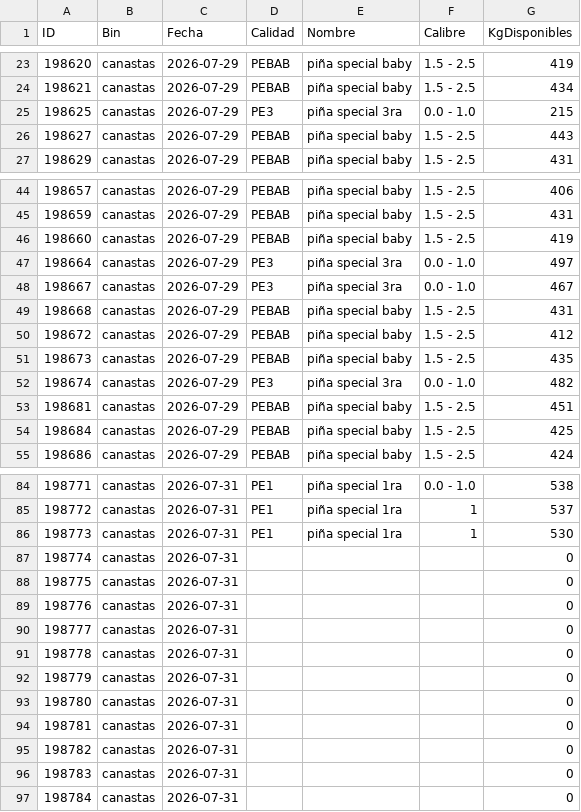
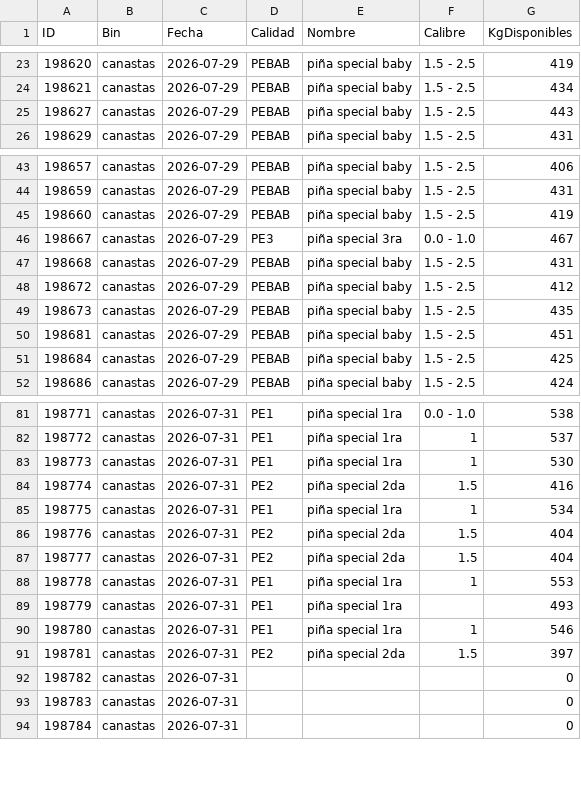
Before and after one commit to logisticaguapa-arch/inventario-fruta, a CSV file: inventario.csv, drawn as a sheet; only a part is shown, gaps mark what is left out.

```diff
--- a/inventario.csv
+++ b/inventario.csv
@@ -24,3 +24,2 @@ ID,Bin,Fecha,Calidad,Nombre,Calibre,KgDisponibles
 198621,canastas,2026-07-29,PEBAB,piña special baby,1.5 - 2.5,434
-198625,canastas,2026-07-29,PE3,piña special 3ra,0.0 - 1.0,215
 198627,canastas,2026-07-29,PEBAB,piña special baby,1.5 - 2.5,443
@@ -46,3 +45,2 @@ ID,Bin,Fecha,Calidad,Nombre,Calibre,KgDisponibles
 198660,canastas,2026-07-29,PEBAB,piña special baby,1.5 - 2.5,419
-198664,canastas,2026-07-29,PE3,piña special 3ra,0.0 - 1.0,497
 198667,canastas,2026-07-29,PE3,piña special 3ra,0.0 - 1.0,467
@@ -51,3 +49,2 @@ ID,Bin,Fecha,Calidad,Nombre,Calibre,KgDisponibles
 198673,canastas,2026-07-29,PEBAB,piña special baby,1.5 - 2.5,435
-198674,canastas,2026-07-29,PE3,piña special 3ra,0.0 - 1.0,482
 198681,canastas,2026-07-29,PEBAB,piña special baby,1.5 - 2.5,451
@@ -86,10 +83,10 @@ ID,Bin,Fecha,Calidad,Nombre,Calibre,KgDisponibles
 198773,canastas,2026-07-31,PE1,piña special 1ra,1,530
-198774,canastas,2026-07-31,,,,0
-198775,canastas,2026-07-31,,,,0
-198776,canastas,2026-07-31,,,,0
-198777,canastas,2026-07-31,,,,0
-198778,canastas,2026-07-31,,,,0
-198779,canastas,2026-07-31,,,,0
-198780,canastas,2026-07-31,,,,0
-198781,canastas,2026-07-31,,,,0
+198774,canastas,2026-07-31,PE2,piña special 2da,1.5,416
+198775,canastas,2026-07-31,PE1,piña special 1ra,1,534
+198776,canastas,2026-07-31,PE2,piña special 2da,1.5,404
+198777,canastas,2026-07-31,PE2,piña special 2da,1.5,404
+198778,canastas,2026-07-31,PE1,piña special 1ra,1,553
+198779,canastas,2026-07-31,PE1,piña special 1ra,,493
+198780,canastas,2026-07-31,PE1,piña special 1ra,1,546
+198781,canastas,2026-07-31,PE2,piña special 2da,1.5,397
 198782,canastas,2026-07-31,,,,0
```
Also changed, not shown: 1 other file.
